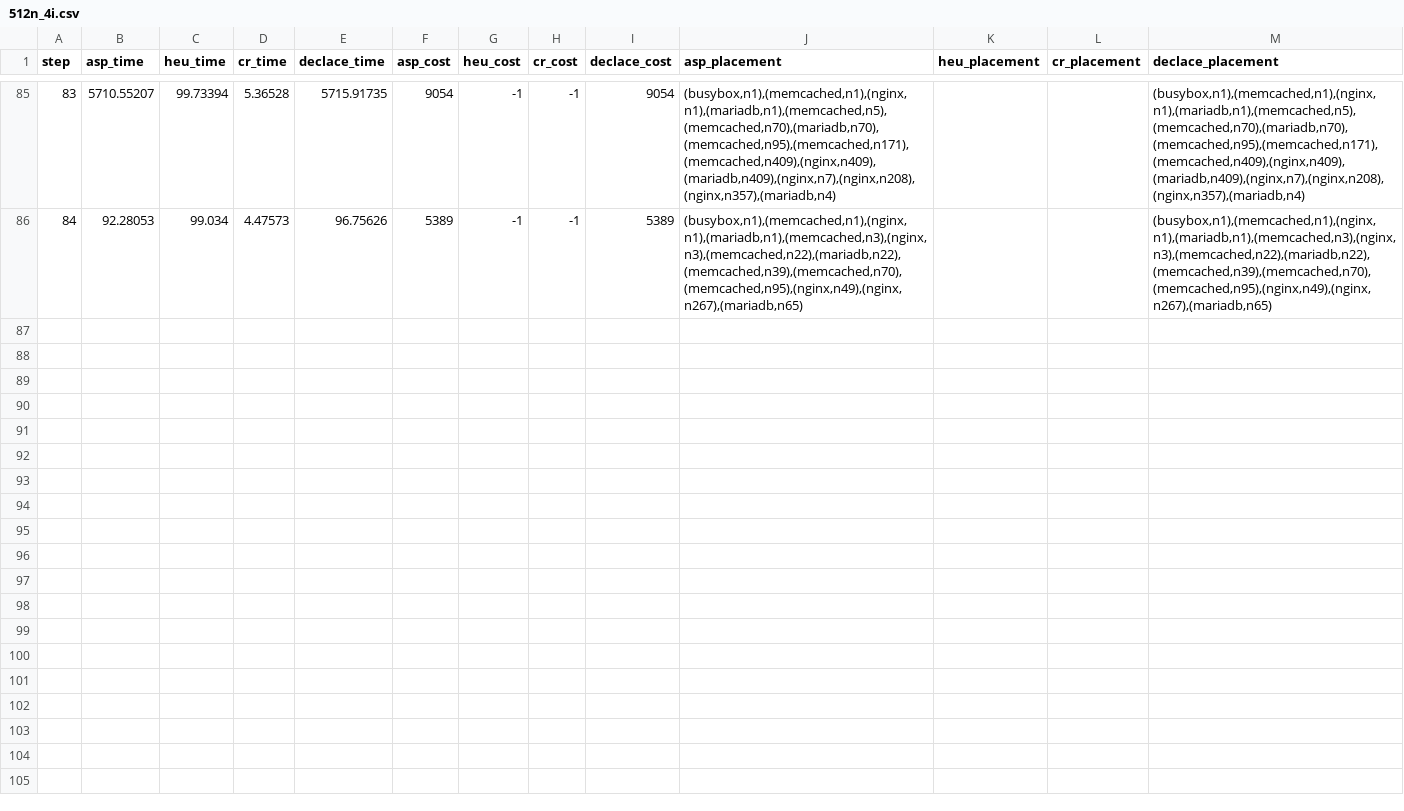
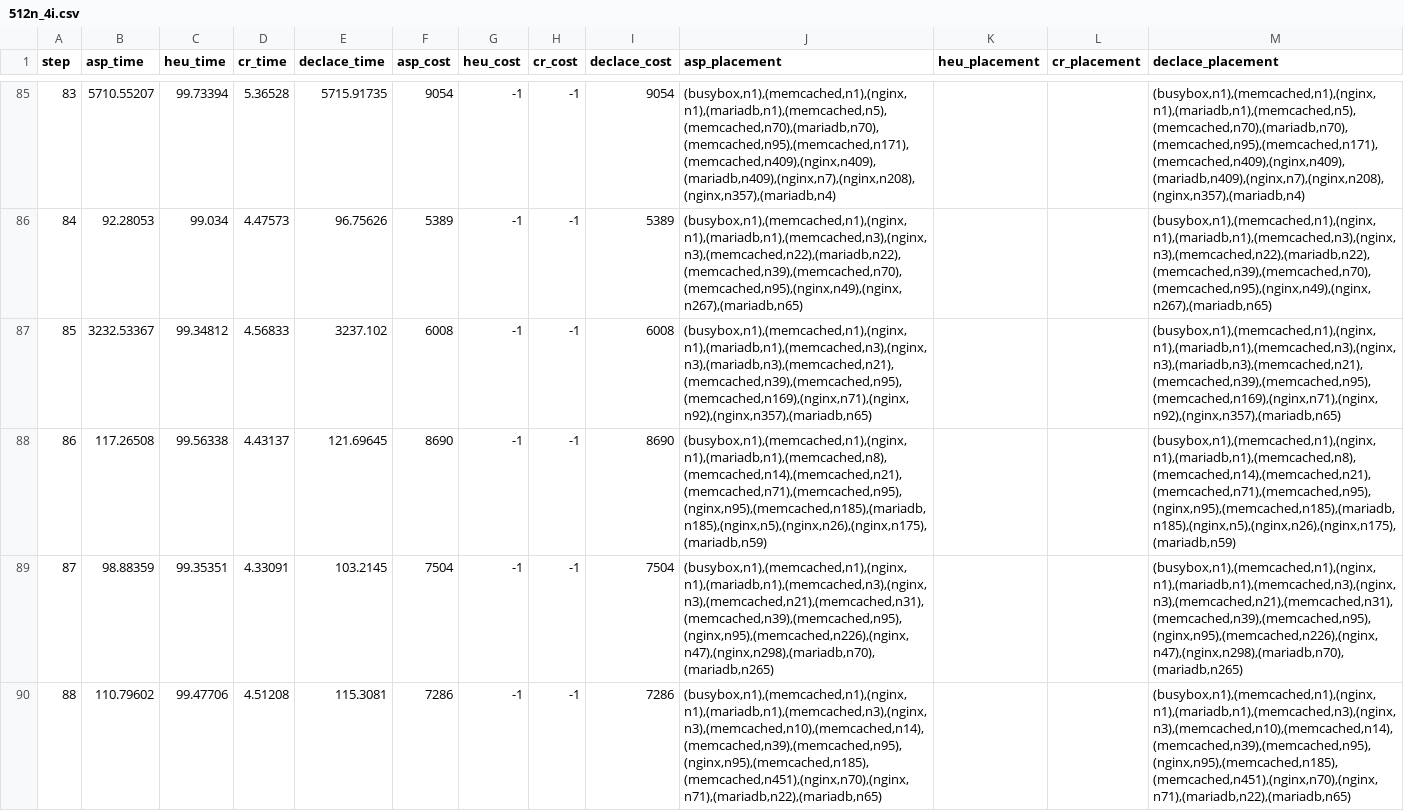
Before and after one commit to teto1992/proimg, a CSV file: results/512n_4i.csv, drawn as a sheet; only a part is shown, gaps mark what is left out; the diff names each change by its address in the sheet, - before the commit and + after, or states it on an @@ line.

```diff
--- a/results/512n_4i.csv
+++ b/results/512n_4i.csv
+row 87: 85 | 3232.53367 | 99.34812 | 4.56833 | 3237.102 | 6008 | -1 | -1 | 6008 | (busybox,n1),(memcached,n1),(nginx,n1),(mariadb,n1),(memcached,n3),(nginx,n3),(mariadb,n3),(memcached,n21),(memcached,n39),(memcached,n95),(memcached,n169),(nginx,n71),(nginx,n92),(nginx,n357),(mariadb,n65) |  |  | (busybox,n1),(memcached,n1),(nginx,n1),(mariadb,n1),(memcached,n3),(nginx,n3),(mariadb,n3),(memcached,n21),(memcached,n39),(memcached,n95),(memcached,n169),(nginx,n71),(nginx,n92),(nginx,n357),(mariadb,n65)
+row 88: 86 | 117.26508 | 99.56338 | 4.43137 | 121.69645 | 8690 | -1 | -1 | 8690 | (busybox,n1),(memcached,n1),(nginx,n1),(mariadb,n1),(memcached,n8),(memcached,n14),(memcached,n21),(memcached,n71),(memcached,n95),(nginx,n95),(memcached,n185),(mariadb,n185),(nginx,n5),(nginx,n26),(nginx,n175),(mariadb,n59) |  |  | (busybox,n1),(memcached,n1),(nginx,n1),(mariadb,n1),(memcached,n8),(memcached,n14),(memcached,n21),(memcached,n71),(memcached,n95),(nginx,n95),(memcached,n185),(mariadb,n185),(nginx,n5),(nginx,n26),(nginx,n175),(mariadb,n59)
+row 89: 87 | 98.88359 | 99.35351 | 4.33091 | 103.2145 | 7504 | -1 | -1 | 7504 | (busybox,n1),(memcached,n1),(nginx,n1),(mariadb,n1),(memcached,n3),(nginx,n3),(memcached,n21),(memcached,n31),(memcached,n39),(memcached,n95),(nginx,n95),(memcached,n226),(nginx,n47),(nginx,n298),(mariadb,n70),(mariadb,n265) |  |  | (busybox,n1),(memcached,n1),(nginx,n1),(mariadb,n1),(memcached,n3),(nginx,n3),(memcached,n21),(memcached,n31),(memcached,n39),(memcached,n95),(nginx,n95),(memcached,n226),(nginx,n47),(nginx,n298),(mariadb,n70),(mariadb,n265)
+row 90: 88 | 110.79602 | 99.47706 | 4.51208 | 115.3081 | 7286 | -1 | -1 | 7286 | (busybox,n1),(memcached,n1),(nginx,n1),(mariadb,n1),(memcached,n3),(nginx,n3),(memcached,n10),(memcached,n14),(memcached,n39),(memcached,n95),(nginx,n95),(memcached,n185),(memcached,n451),(nginx,n70),(nginx,n71),(mariadb,n22),(mariadb,n65) |  |  | (busybox,n1),(memcached,n1),(nginx,n1),(mariadb,n1),(memcached,n3),(nginx,n3),(memcached,n10),(memcached,n14),(memcached,n39),(memcached,n95),(nginx,n95),(memcached,n185),(memcached,n451),(nginx,n70),(nginx,n71),(mariadb,n22),(mariadb,n65)
```
Also changed, not shown: prova.csv, results/256n_12i.csv, 2 other files.
